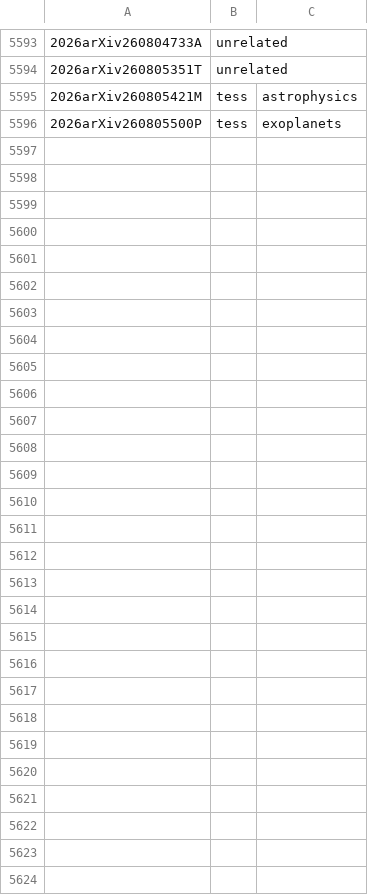
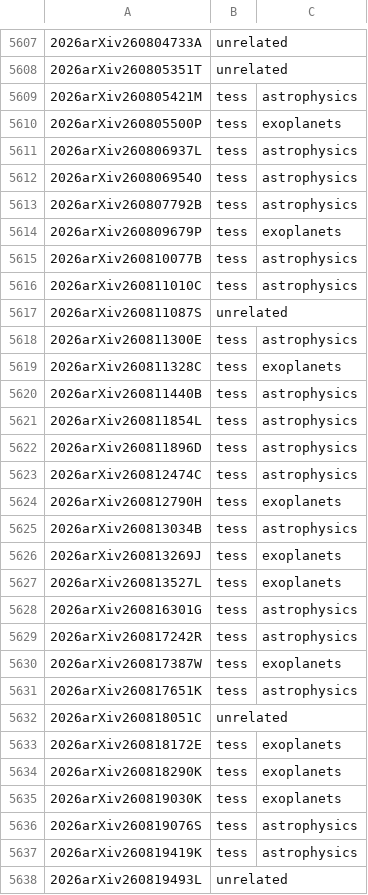
Before and after one commit to tessgi/tpub, a CSV file: data/tpub-export.csv, drawn as a sheet; only a part is shown, gaps mark what is left out; the diff covers the shown part only.

```diff
--- a/data/tpub-export.csv
+++ b/data/tpub-export.csv
@@ -5596 +5610,29 @@
 2026arXiv260805500P,tess,exoplanets
+2026arXiv260806937L,tess,astrophysics
+2026arXiv260806954O,tess,astrophysics
+2026arXiv260807792B,tess,astrophysics
+2026arXiv260809679P,tess,exoplanets
+2026arXiv260810077B,tess,astrophysics
+2026arXiv260811010C,tess,astrophysics
+2026arXiv260811087S,unrelated,
+2026arXiv260811300E,tess,astrophysics
+2026arXiv260811328C,tess,exoplanets
+2026arXiv260811440B,tess,astrophysics
+2026arXiv260811854L,tess,astrophysics
+2026arXiv260811896D,tess,astrophysics
+2026arXiv260812474C,tess,astrophysics
+2026arXiv260812790H,tess,exoplanets
+2026arXiv260813034B,tess,astrophysics
+2026arXiv260813269J,tess,exoplanets
+2026arXiv260813527L,tess,exoplanets
+2026arXiv260816301G,tess,astrophysics
+2026arXiv260817242R,tess,astrophysics
+2026arXiv260817387W,tess,exoplanets
+2026arXiv260817651K,tess,astrophysics
+2026arXiv260818051C,unrelated,
+2026arXiv260818172E,tess,exoplanets
+2026arXiv260818290K,tess,exoplanets
+2026arXiv260819030K,tess,exoplanets
+2026arXiv260819076S,tess,astrophysics
+2026arXiv260819419K,tess,astrophysics
+2026arXiv260819493L,unrelated,
```
Also changed, not shown: 14 added rows elsewhere in this file, 1 other file.
